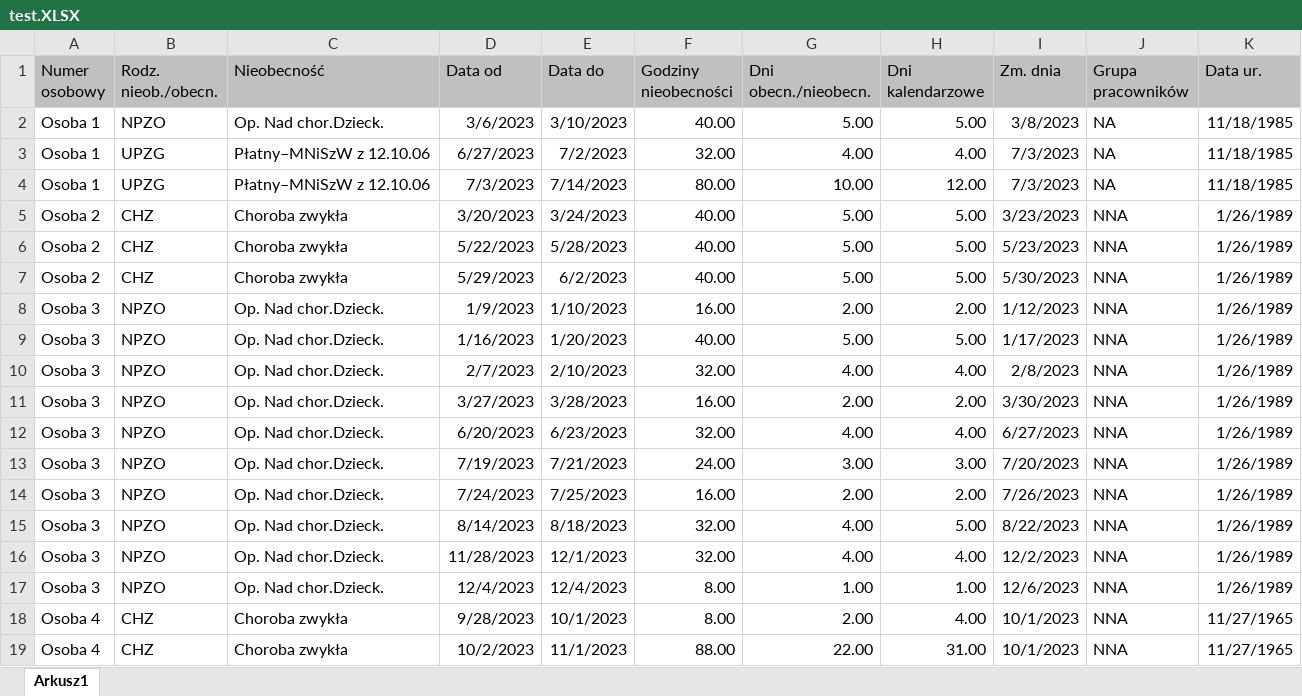
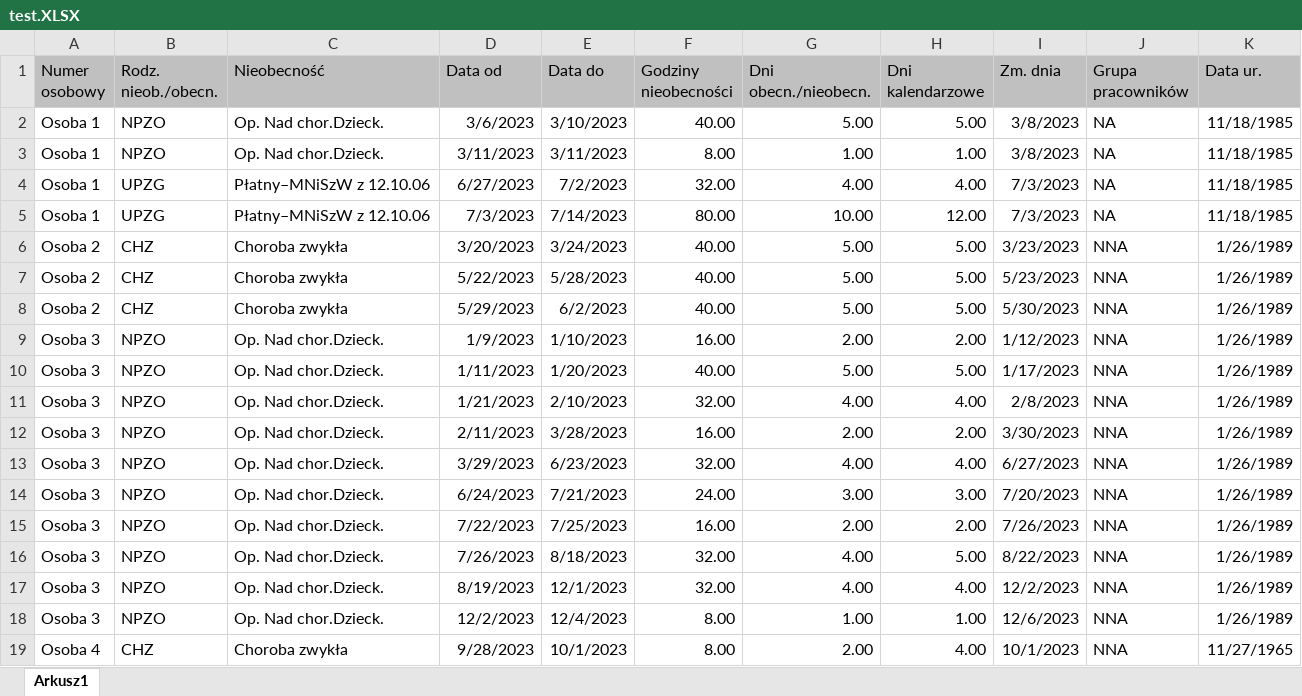
Before and after one commit to G-P-Rod/continuity_of_absence, an Excel workbook: data/raw/test.XLSX, sheet Arkusz1, drawn as a sheet; only a part is shown; the shorter side is filled out with more unchanged rows; values as stored, in another font and other column widths than the file's, no borders; addresses are those after the commit; the diff names each change by its address in the sheet, - before the commit and + after, or states it on an @@ line.

```diff
--- a/data/raw/test.XLSX (sheet Arkusz1)
+++ b/data/raw/test.XLSX (sheet Arkusz1)
+row 3: Osoba 1 | NPZO | Op. Nad chor.Dzieck. | 3/11/2023 | 3/11/2023 | 8.00 | 1.00 | 1.00 | 3/8/2023 | NA | 11/18/1985
-D10 (Data od): 1/16/2023
+D10 (Data od): 1/11/2023
-D11 (Data od): 2/7/2023
+D11 (Data od): 1/21/2023
-D12 (Data od): 3/27/2023
+D12 (Data od): 2/11/2023
-D13 (Data od): 6/20/2023
+D13 (Data od): 3/29/2023
-D14 (Data od): 7/19/2023
+D14 (Data od): 6/24/2023
-D15 (Data od): 7/24/2023
+D15 (Data od): 7/22/2023
-D16 (Data od): 8/14/2023
+D16 (Data od): 7/26/2023
-D17 (Data od): 11/28/2023
+D17 (Data od): 8/19/2023
-D18 (Data od): 12/4/2023
+D18 (Data od): 12/2/2023
```
Also changed, not shown: 1 other file.
